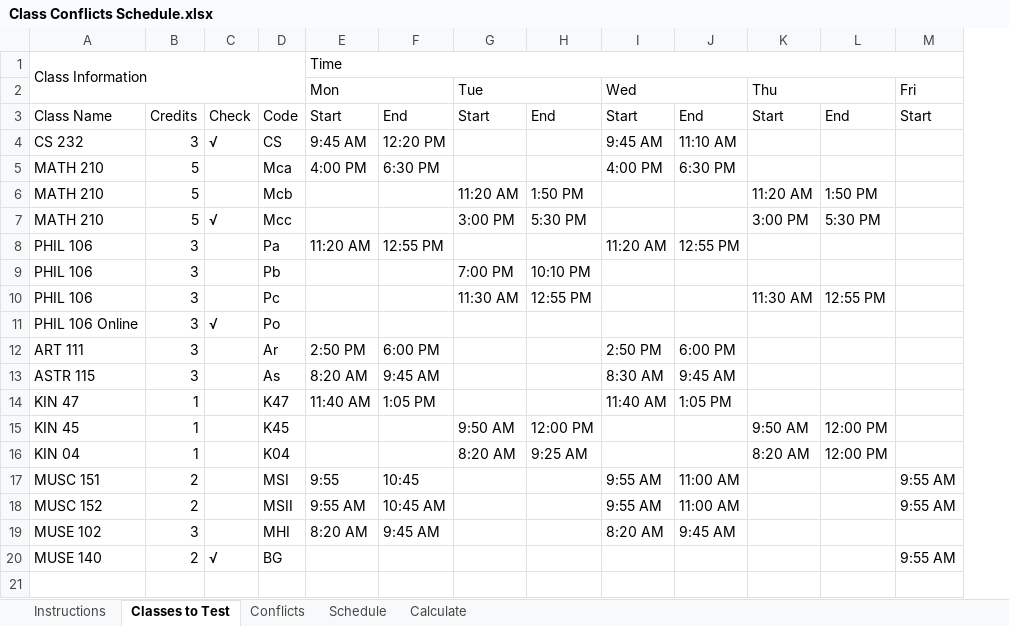
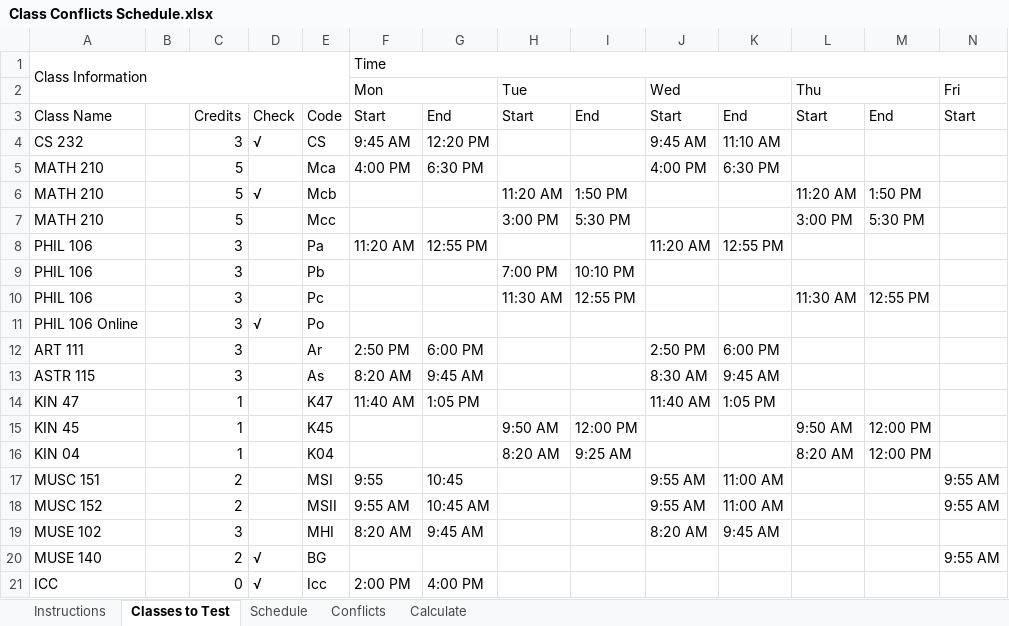
Before and after one commit to sa5mmm/ClassScheduleConflicts, an Excel workbook: Class Conflicts Schedule.xlsx, sheet Classes to Test, drawn as a sheet; only a part is shown; values as stored, in another font and other column widths than the file's, no cell formats; addresses are those after the commit; rows hold the shown columns only; the diff names each change by its address in the sheet, - before the commit and + after, or states it on an @@ line.

```diff
--- a/Class Conflicts Schedule.xlsx (sheet Classes to Test)
+++ b/Class Conflicts Schedule.xlsx (sheet Classes to Test)
@@ sheet tab order changed: Instructions | Classes to Test | Schedule | Conflicts | Calculate @@
+column B, empty
-D6: (empty)
+D6: √
-D7: √
+D7: (empty)
+row 21: ICC |  | 0 | √ | Icc | 2:00 PM | 4:00 PM
```
Also changed, not shown: sheet Schedule, sheet Calculate, sheet Instructions, sheet Conflicts, cell formats, formulas that keep their value.
